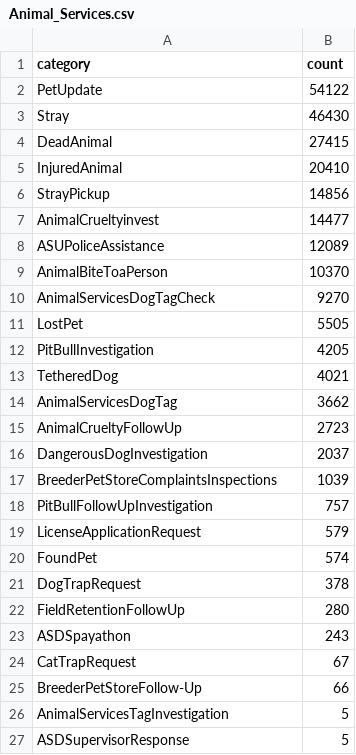
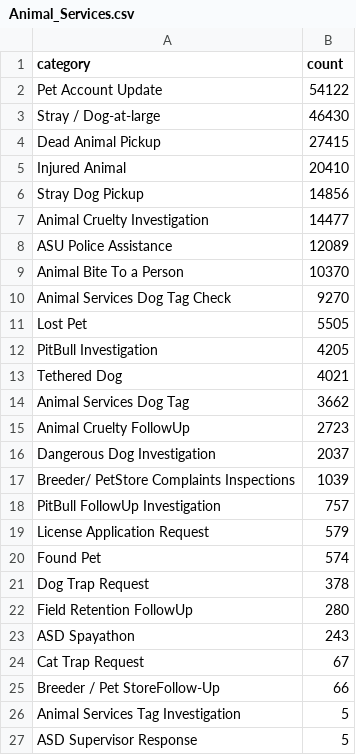
Before and after one commit to buenosdiazz/advDataViz, a CSV file: webpage/Animal_Services.csv, drawn as a sheet.

```diff
--- a/webpage/Animal_Services.csv
+++ b/webpage/Animal_Services.csv
@@ -1,27 +1,27 @@
 category,count
-PetUpdate,54122
-Stray,46430
-DeadAnimal,27415
-InjuredAnimal,20410
-StrayPickup,14856
-AnimalCrueltyinvest,14477
-ASUPoliceAssistance,12089
-AnimalBiteToaPerson,10370
-AnimalServicesDogTagCheck,9270
-LostPet,5505
-PitBullInvestigation,4205
-TetheredDog,4021
-AnimalServicesDogTag,3662
-AnimalCrueltyFollowUp,2723
-DangerousDogInvestigation,2037
-BreederPetStoreComplaintsInspections,1039
-PitBullFollowUpInvestigation,757
-LicenseApplicationRequest,579
-FoundPet,574
-DogTrapRequest,378
-FieldRetentionFollowUp,280
-ASDSpayathon,243
-CatTrapRequest,67
-BreederPetStoreFollow-Up,66
-AnimalServicesTagInvestigation,5
-ASDSupervisorResponse,5
+Pet Account Update,54122
+Stray / Dog-at-large,46430
+Dead Animal Pickup,27415
+Injured Animal,20410
+Stray Dog Pickup,14856
+Animal Cruelty Investigation,14477
+ASU Police Assistance,12089
+Animal Bite To a Person,10370
+Animal Services Dog Tag Check,9270
+Lost Pet,5505
+PitBull Investigation,4205
+Tethered Dog,4021
+Animal Services Dog Tag,3662
+Animal Cruelty FollowUp,2723
+Dangerous Dog Investigation,2037
+Breeder/  PetStore Complaints Inspections,1039
+PitBull FollowUp Investigation,757
+License Application Request,579
+Found Pet,574
+Dog Trap Request,378
+Field Retention FollowUp,280
+ASD Spayathon,243
+Cat Trap Request,67
+Breeder / Pet StoreFollow-Up,66
+Animal Services Tag Investigation,5
+ASD Supervisor Response,5
```
Also changed, not shown: 1 other file.
